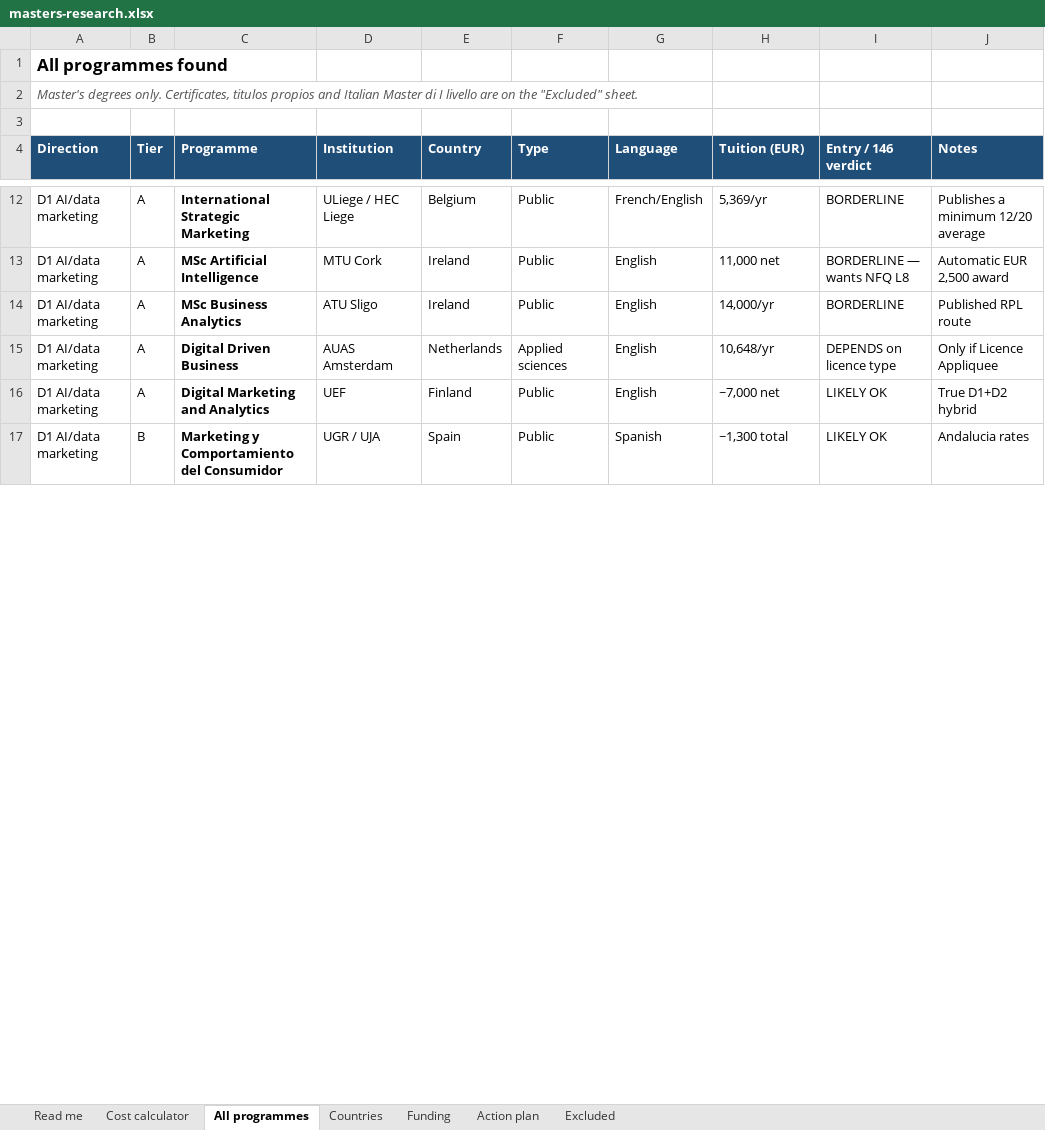
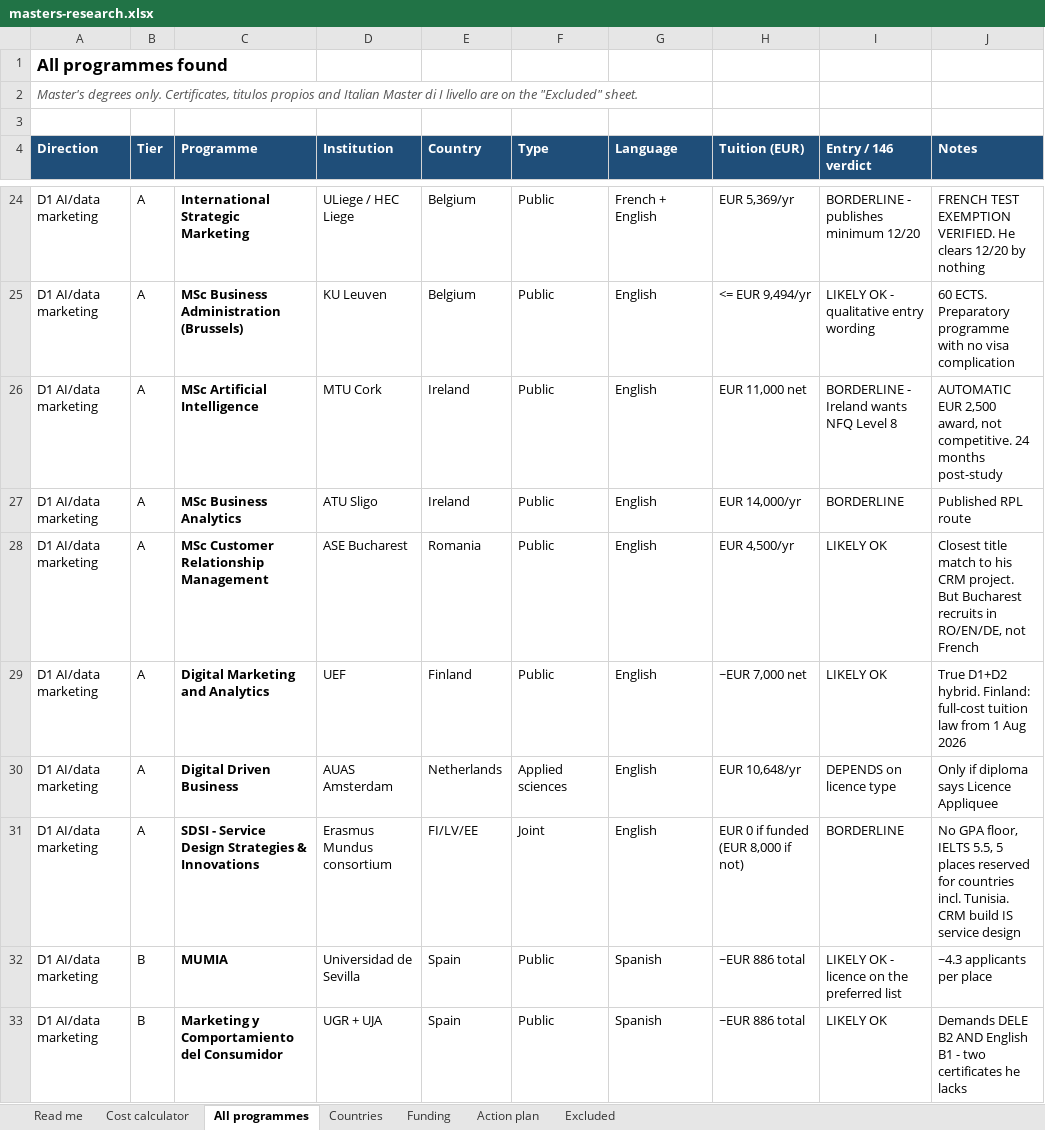
Before and after one commit to ZizouX0/khalil-znaidi-master, an Excel workbook: output/masters-research.xlsx, sheet All programmes, drawn as a sheet; only a part is shown, gaps mark what is left out; values as stored, in another font and other column widths than the file's, no borders; removed rows and columns are numbered as before the commit, all else as after; the diff covers the shown part only; the diff names each change by its address in the sheet, - before the commit and + after, or states it on an @@ line.

```diff
--- a/output/masters-research.xlsx (sheet All programmes)
+++ b/output/masters-research.xlsx (sheet All programmes)
-G24 (Language): French/English
+G24 (Language): French + English
-H24 (Tuition (EUR)): 5,369/yr
+H24 (Tuition (EUR)): EUR 5,369/yr
-I24 (Entry / 146 verdict): BORDERLINE
+I24 (Entry / 146 verdict): BORDERLINE - publishes minimum 12/20
-J24 (Notes): Publishes a minimum 12/20 average
+J24 (Notes): FRENCH TEST EXEMPTION VERIFIED. He clears 12/20 by nothing
+row 25: D1 AI/data marketing | A | MSc Business Administration (Brussels) | KU Leuven | Belgium | Public | English | <= EUR 9,494/yr | LIKELY OK - qualitative entry wording | 60 ECTS. Preparatory programme with no visa complication
-H26 (Tuition (EUR)): 11,000 net
+H26 (Tuition (EUR)): EUR 11,000 net
-I26 (Entry / 146 verdict): BORDERLINE — wants NFQ L8
+I26 (Entry / 146 verdict): BORDERLINE - Ireland wants NFQ Level 8
-J26 (Notes): Automatic EUR 2,500 award
+J26 (Notes): AUTOMATIC EUR 2,500 award, not competitive. 24 months post-study
-H27 (Tuition (EUR)): 14,000/yr
+H27 (Tuition (EUR)): EUR 14,000/yr
+row 28: D1 AI/data marketing | A | MSc Customer Relationship Management | ASE Bucharest | Romania | Public | English | EUR 4,500/yr | LIKELY OK | Closest title match to his CRM project. But Bucharest recruits in RO/EN/DE, not French
+row 29: D1 AI/data marketing | A | Digital Marketing and Analytics | UEF | Finland | Public | English | ~EUR 7,000 net | LIKELY OK | True D1+D2 hybrid. Finland: full-cost tuition law from 1 Aug 2026
-H30 (Tuition (EUR)): 10,648/yr
+H30 (Tuition (EUR)): EUR 10,648/yr
-J30 (Notes): Only if Licence Appliquee
+J30 (Notes): Only if diploma says Licence Appliquee
-row 16: D1 AI/data marketing | A | Digital Marketing and Analytics | UEF | Finland | Public | English | ~7,000 net | LIKELY OK | True D1+D2 hybrid
+row 31: D1 AI/data marketing | A | SDSI - Service Design Strategies & Innovations | Erasmus Mundus consortium | FI/LV/EE | Joint | English | EUR 0 if funded (EUR 8,000 if not) | BORDERLINE | No GPA floor, IELTS 5.5, 5 places reserved for countries incl. Tunisia. CRM build IS service design
+row 32: D1 AI/data marketing | B | MUMIA | Universidad de Sevilla | Spain | Public | Spanish | ~EUR 886 total | LIKELY OK - licence on the preferred list | ~4.3 applicants per place
-D33 (Institution): UGR / UJA
+D33 (Institution): UGR + UJA
-H33 (Tuition (EUR)): ~1,300 total
+H33 (Tuition (EUR)): ~EUR 886 total
-J33 (Notes): Andalucia rates
+J33 (Notes): Demands DELE B2 AND English B1 - two certificates he lacks
```
Also changed, not shown: 43 added rows, 6 removed rows and 77 edited cells elsewhere in this sheet, sheet Countries, 1 other file.
